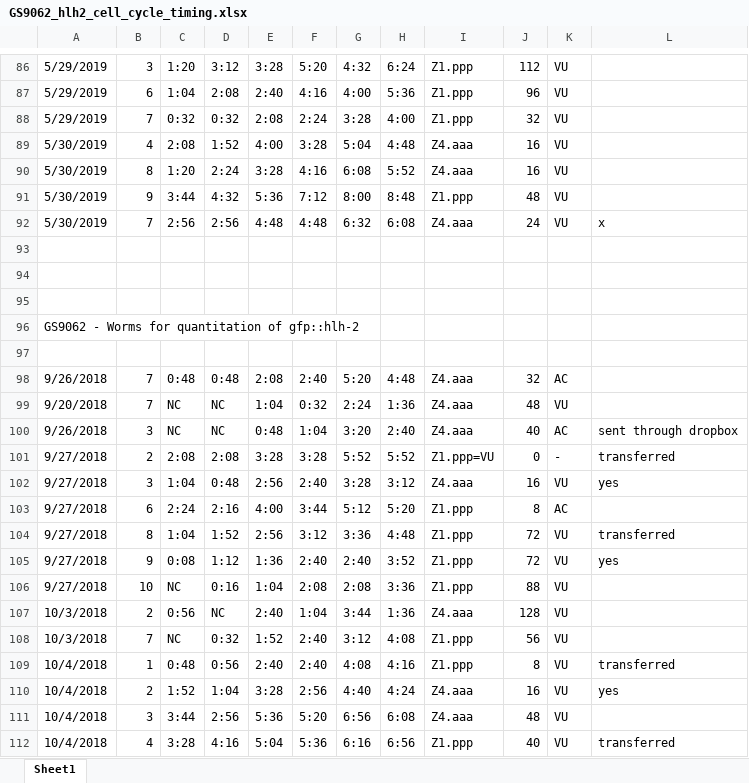
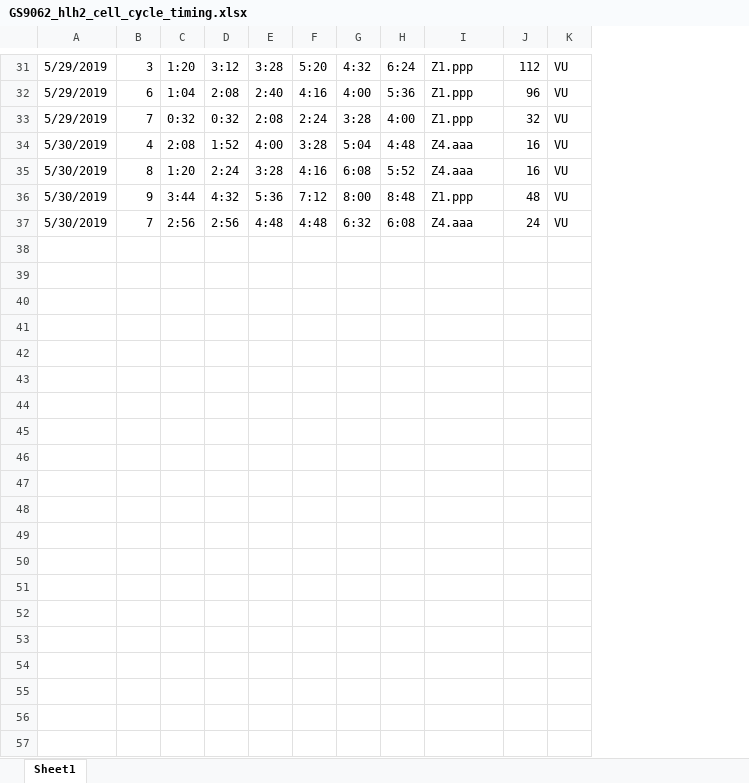
Before and after one commit to wolfgangkeil/Attner_Keil_et_al_2019_code, an Excel workbook: hlh-2_fluorescence_tracing/data/GS9062_hlh2_cell_cycle_timing.xlsx, sheet Sheet1, drawn as a sheet; only a part is shown, gaps mark what is left out; values as stored, in another font and other column widths than the file's, no cell formats; the diff covers the shown part only; the diff names each change by its address in the sheet, - before the commit and + after, or states it on an @@ line.

```diff
--- a/hlh-2_fluorescence_tracing/data/GS9062_hlh2_cell_cycle_timing.xlsx (sheet Sheet1)
+++ b/hlh-2_fluorescence_tracing/data/GS9062_hlh2_cell_cycle_timing.xlsx (sheet Sheet1)
-column L, row 92: x
-row 93: (empty)
-row 94: (empty)
-row 95: (empty)
-row 96: GS9062 - Worms for quantitation of gfp::hlh-2
-row 97: (empty)
-row 98: 9/26/2018 | 7 | 0:48 | 0:48 | 2:08 | 2:40 | 5:20 | 4:48 | Z4.aaa | 32 | AC
-row 99: 9/20/2018 | 7 | NC | NC | 1:04 | 0:32 | 2:24 | 1:36 | Z4.aaa | 48 | VU
-row 100: 9/26/2018 | 3 | NC | NC | 0:48 | 1:04 | 3:20 | 2:40 | Z4.aaa | 40 | AC | sent through dropbox
-row 101: 9/27/2018 | 2 | 2:08 | 2:08 | 3:28 | 3:28 | 5:52 | 5:52 | Z1.ppp=VU | 0 | - | transferred
-row 102: 9/27/2018 | 3 | 1:04 | 0:48 | 2:56 | 2:40 | 3:28 | 3:12 | Z4.aaa | 16 | VU | yes
-row 103: 9/27/2018 | 6 | 2:24 | 2:16 | 4:00 | 3:44 | 5:12 | 5:20 | Z1.ppp | 8 | AC
-row 104: 9/27/2018 | 8 | 1:04 | 1:52 | 2:56 | 3:12 | 3:36 | 4:48 | Z1.ppp | 72 | VU | transferred
-row 105: 9/27/2018 | 9 | 0:08 | 1:12 | 1:36 | 2:40 | 2:40 | 3:52 | Z1.ppp | 72 | VU | yes
-row 106: 9/27/2018 | 10 | NC | 0:16 | 1:04 | 2:08 | 2:08 | 3:36 | Z1.ppp | 88 | VU
-row 107: 10/3/2018 | 2 | 0:56 | NC | 2:40 | 1:04 | 3:44 | 1:36 | Z4.aaa | 128 | VU
-row 108: 10/3/2018 | 7 | NC | 0:32 | 1:52 | 2:40 | 3:12 | 4:08 | Z1.ppp | 56 | VU
-row 109: 10/4/2018 | 1 | 0:48 | 0:56 | 2:40 | 2:40 | 4:08 | 4:16 | Z1.ppp | 8 | VU | transferred
-row 110: 10/4/2018 | 2 | 1:52 | 1:04 | 3:28 | 2:56 | 4:40 | 4:24 | Z4.aaa | 16 | VU | yes
-row 111: 10/4/2018 | 3 | 3:44 | 2:56 | 5:36 | 5:20 | 6:56 | 6:08 | Z4.aaa | 48 | VU
-row 112: 10/4/2018 | 4 | 3:28 | 4:16 | 5:04 | 5:36 | 6:16 | 6:56 | Z1.ppp | 40 | VU | transferred
```
Also changed, not shown: 82 removed rows elsewhere in this sheet, cell formats, 7 other files.
